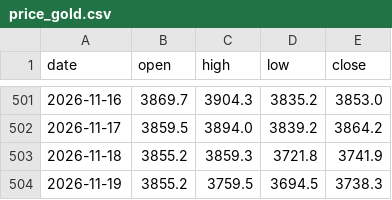
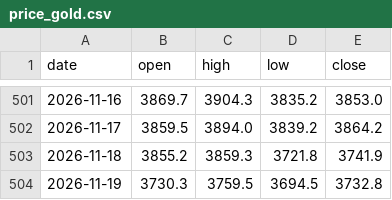
Before and after one commit to Allenvip1/G-F-U-T, a CSV file: data/price_gold.csv, drawn as a sheet; only a part is shown, gaps mark what is left out.

```diff
--- a/data/price_gold.csv
+++ b/data/price_gold.csv
@@ -503,2 +503,2 @@ date,open,high,low,close
 2026-11-18,3855.2,3859.3,3721.8,3741.9
-2026-11-19,3855.2,3759.5,3694.5,3738.3
+2026-11-19,3730.3,3759.5,3694.5,3732.8
```
Also changed, not shown: data/price_silver.csv, 1 other file.
